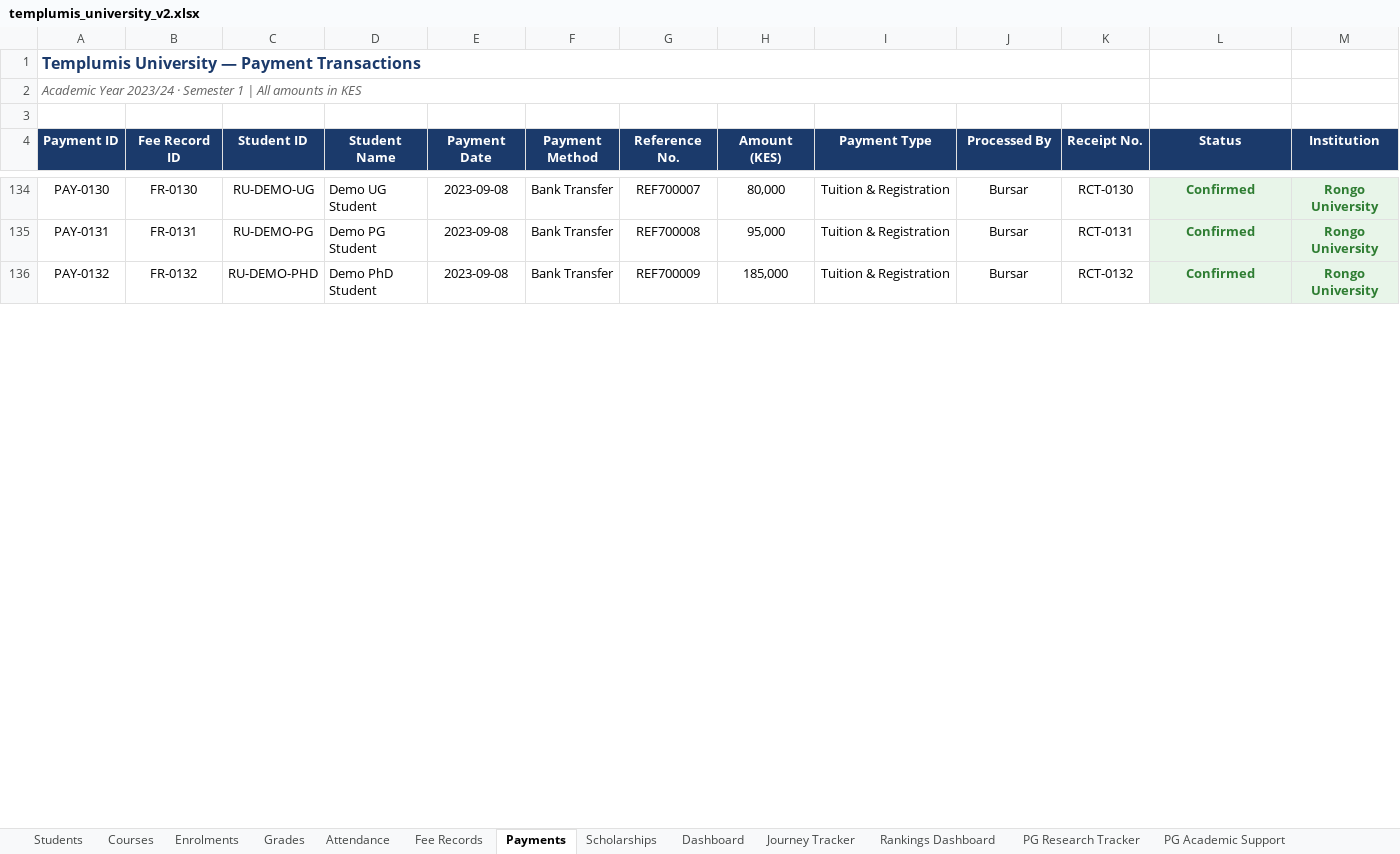
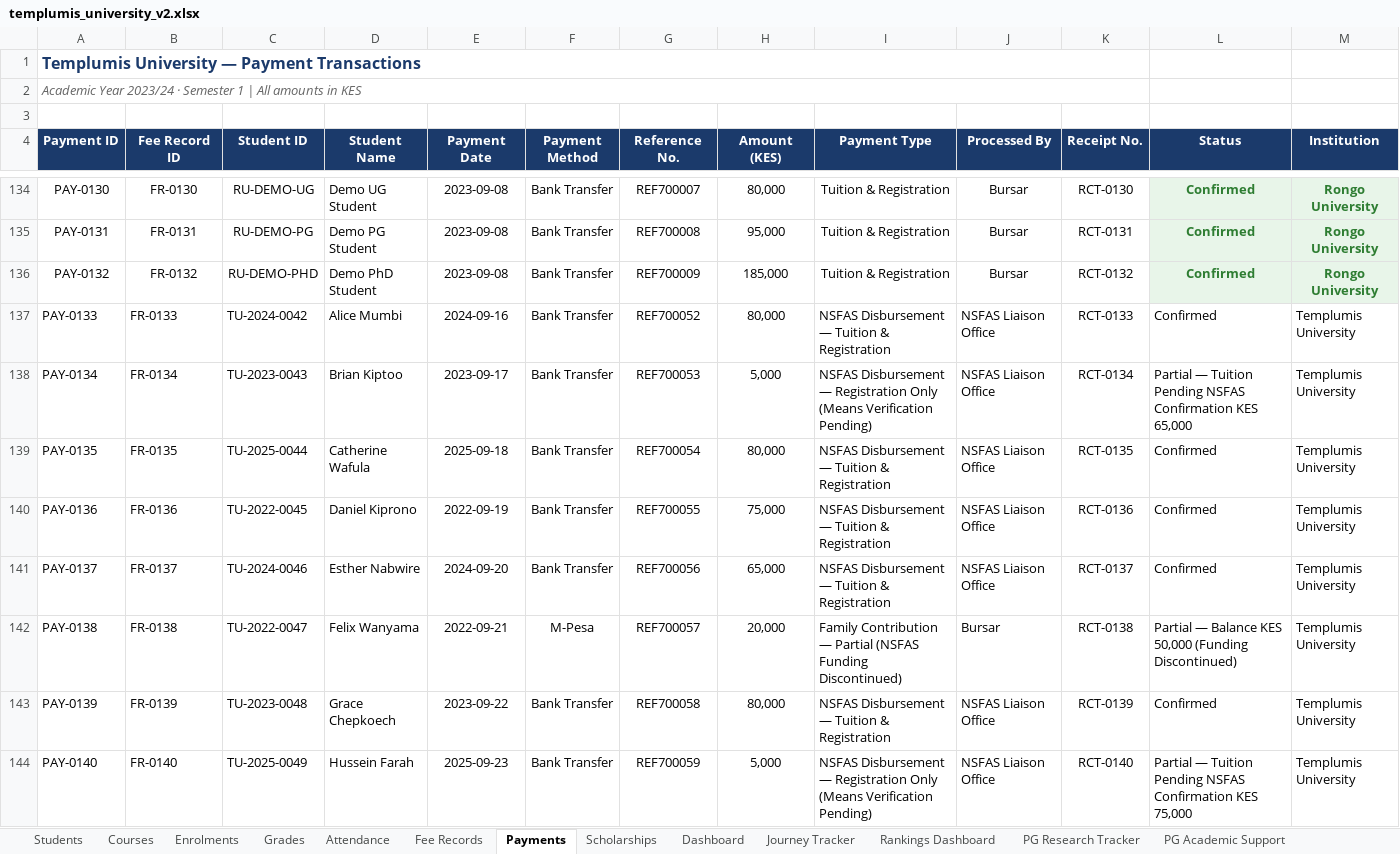
Before and after one commit to SGGaita/templumis, an Excel workbook: data/templumis_university_v2.xlsx, sheet Payments, drawn as a sheet; only a part is shown, gaps mark what is left out; values as stored, in another font and other column widths than the file's, no borders; the diff covers the shown part only; the diff names each change by its address in the sheet, - before the commit and + after, or states it on an @@ line.

```diff
--- a/data/templumis_university_v2.xlsx (sheet Payments)
+++ b/data/templumis_university_v2.xlsx (sheet Payments)
+row 137: PAY-0133 | FR-0133 | TU-2024-0042 | Alice Mumbi | 2024-09-16 | Bank Transfer | REF700052 | 80,000 | NSFAS Disbursement — Tuition & Registration | NSFAS Liaison Office | RCT-0133 | Confirmed | Templumis University
+row 138: PAY-0134 | FR-0134 | TU-2023-0043 | Brian Kiptoo | 2023-09-17 | Bank Transfer | REF700053 | 5,000 | NSFAS Disbursement — Registration Only (Means Verification Pending) | NSFAS Liaison Office | RCT-0134 | Partial — Tuition Pending NSFAS Confirmation KES 65,000 | Templumis University
+row 139: PAY-0135 | FR-0135 | TU-2025-0044 | Catherine Wafula | 2025-09-18 | Bank Transfer | REF700054 | 80,000 | NSFAS Disbursement — Tuition & Registration | NSFAS Liaison Office | RCT-0135 | Confirmed | Templumis University
+row 140: PAY-0136 | FR-0136 | TU-2022-0045 | Daniel Kiprono | 2022-09-19 | Bank Transfer | REF700055 | 75,000 | NSFAS Disbursement — Tuition & Registration | NSFAS Liaison Office | RCT-0136 | Confirmed | Templumis University
+row 141: PAY-0137 | FR-0137 | TU-2024-0046 | Esther Nabwire | 2024-09-20 | Bank Transfer | REF700056 | 65,000 | NSFAS Disbursement — Tuition & Registration | NSFAS Liaison Office | RCT-0137 | Confirmed | Templumis University
+row 142: PAY-0138 | FR-0138 | TU-2022-0047 | Felix Wanyama | 2022-09-21 | M-Pesa | REF700057 | 20,000 | Family Contribution — Partial (NSFAS Funding Discontinued) | Bursar | RCT-0138 | Partial — Balance KES 50,000 (Funding Discontinued) | Templumis University
+row 143: PAY-0139 | FR-0139 | TU-2023-0048 | Grace Chepkoech | 2023-09-22 | Bank Transfer | REF700058 | 80,000 | NSFAS Disbursement — Tuition & Registration | NSFAS Liaison Office | RCT-0139 | Confirmed | Templumis University
+row 144: PAY-0140 | FR-0140 | TU-2025-0049 | Hussein Farah | 2025-09-23 | Bank Transfer | REF700059 | 5,000 | NSFAS Disbursement — Registration Only (Means Verification Pending) | NSFAS Liaison Office | RCT-0140 | Partial — Tuition Pending NSFAS Confirmation KES 75,000 | Templumis University
```
Also changed, not shown: 12 added rows and 1 edited cell elsewhere in this sheet, sheet Students, sheet Attendance, sheet Enrolments, sheet Grades, sheet Fee Records, sheet Journey Tracker, 9 more sheets, other sheet tabs, 37 other files.
